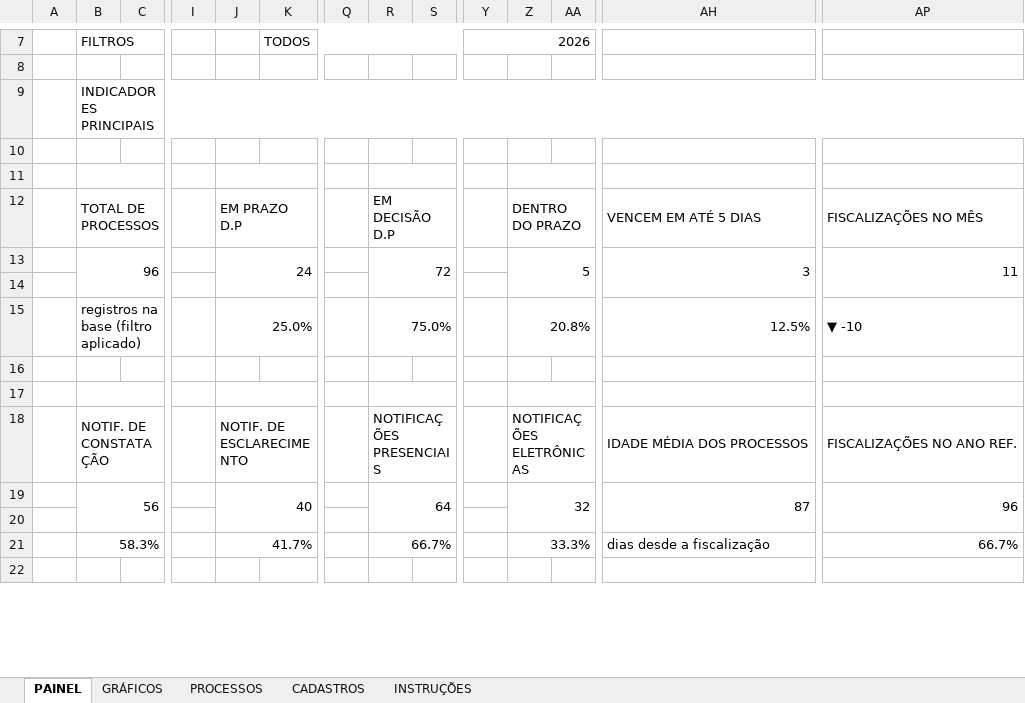
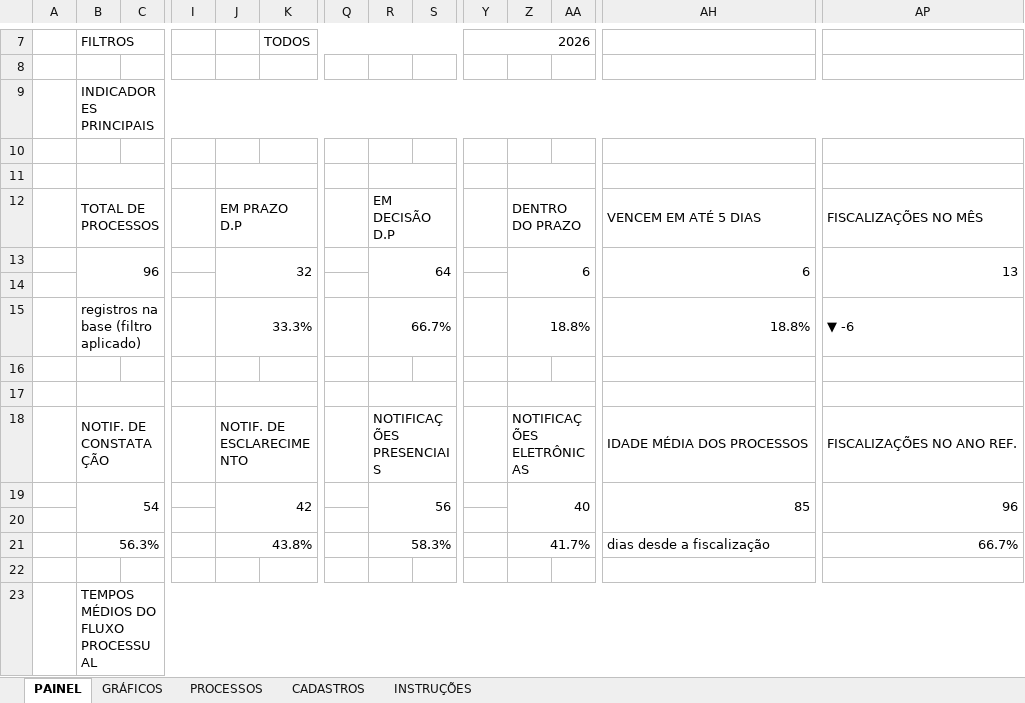
Before and after one commit to RaphaelKT/CEJP, an Excel workbook: planilhas/Controle_de_Processos_Juridicos.xlsx, sheet PAINEL, drawn as a sheet; only a part is shown, gaps mark what is left out; the shorter side is filled out with more unchanged rows; values as stored, in another font and other column widths than the file's, no cell formats; conditional formats not drawn; removed rows and columns are numbered as before the commit, all else as after; rows hold the shown columns only; the diff covers the shown part only; the diff names each change by its address in the sheet, - before the commit and + after, or states it on an @@ line.

```diff
--- a/planilhas/Controle_de_Processos_Juridicos.xlsx (sheet PAINEL)
+++ b/planilhas/Controle_de_Processos_Juridicos.xlsx (sheet PAINEL)
-row 13:  | 96 |  |  | 24 |  |  | 72 |  |  | 5 |  | 3 | 11
+row 13:  | 96 |  |  | 32 |  |  | 64 |  |  | 6 |  | 6 | 13
-J15: 25.0%
+J15: 33.3%
-R15: 75.0%
+R15: 66.7%
-Z15: 20.8%
+Z15: 18.8%
-AH15: 12.5%
+AH15: 18.8%
-AP15: ▼ -10
+AP15: ▼ -6
-row 19:  | 56 |  |  | 40 |  |  | 64 |  |  | 32 |  | 87 | 96
+row 19:  | 54 |  |  | 42 |  |  | 56 |  |  | 40 |  | 85 | 96
-B21: 58.3%
+B21: 56.3%
-J21: 41.7%
+J21: 43.8%
-R21: 66.7%
+R21: 58.3%
-Z21: 33.3%
+Z21: 41.7%
+row 22: (empty)
+row 23:  | TEMPOS MÉDIOS DO FLUXO PROCESSUAL
```
Also changed, not shown: 26 added rows, 20 removed rows and 42 edited cells elsewhere in this sheet, sheet PROCESSOS, sheet INSTRUÇÕES, sheet GRÁFICOS, cell formats, formulas that keep their value.
